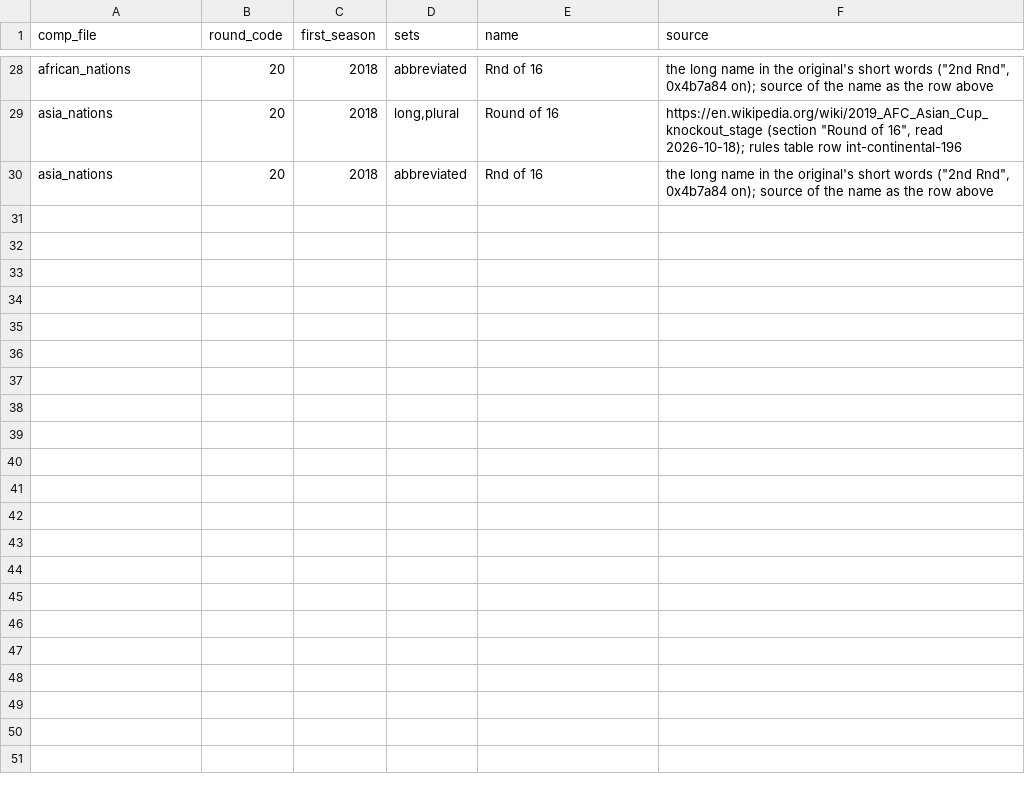
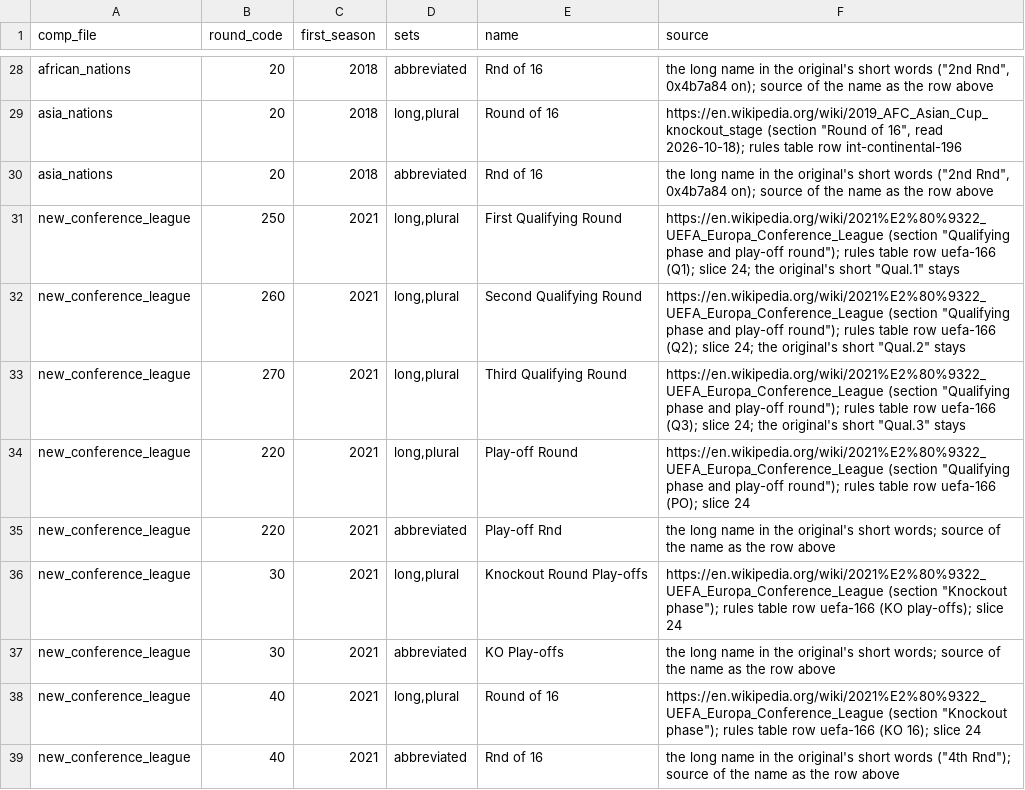
Before and after one commit to maxevans60/cm0102-bosman-edition, a TSV file: docs/research/round-names.tsv, drawn as a sheet; only a part is shown, gaps mark what is left out; the diff names each change by its address in the sheet, - before the commit and + after, or states it on an @@ line.

```diff
--- a/docs/research/round-names.tsv
+++ b/docs/research/round-names.tsv
+row 31: new_conference_league | 250 | 2021 | long,plural | First Qualifying Round | https://en.wikipedia.org/wiki/2021%E2%80%9322_UEFA_Europa_Conference_League (section "Qualifying phase and play-off round"); rules table row uefa-166 (Q1); slice 24; the original's short "Qual.1" stays
+row 32: new_conference_league | 260 | 2021 | long,plural | Second Qualifying Round | https://en.wikipedia.org/wiki/2021%E2%80%9322_UEFA_Europa_Conference_League (section "Qualifying phase and play-off round"); rules table row uefa-166 (Q2); slice 24; the original's short "Qual.2" stays
+row 33: new_conference_league | 270 | 2021 | long,plural | Third Qualifying Round | https://en.wikipedia.org/wiki/2021%E2%80%9322_UEFA_Europa_Conference_League (section "Qualifying phase and play-off round"); rules table row uefa-166 (Q3); slice 24; the original's short "Qual.3" stays
+row 34: new_conference_league | 220 | 2021 | long,plural | Play-off Round | https://en.wikipedia.org/wiki/2021%E2%80%9322_UEFA_Europa_Conference_League (section "Qualifying phase and play-off round"); rules table row uefa-166 (PO); slice 24
+row 35: new_conference_league | 220 | 2021 | abbreviated | Play-off Rnd | the long name in the original's short words; source of the name as the row above
+row 36: new_conference_league | 30 | 2021 | long,plural | Knockout Round Play-offs | https://en.wikipedia.org/wiki/2021%E2%80%9322_UEFA_Europa_Conference_League (section "Knockout phase"); rules table row uefa-166 (KO play-offs); slice 24
+row 37: new_conference_league | 30 | 2021 | abbreviated | KO Play-offs | the long name in the original's short words; source of the name as the row above
+row 38: new_conference_league | 40 | 2021 | long,plural | Round of 16 | https://en.wikipedia.org/wiki/2021%E2%80%9322_UEFA_Europa_Conference_League (section "Knockout phase"); rules table row uefa-166 (KO 16); slice 24
+row 39: new_conference_league | 40 | 2021 | abbreviated | Rnd of 16 | the long name in the original's short words ("4th Rnd"); source of the name as the row above
```
Also changed, not shown: 20 other files.
